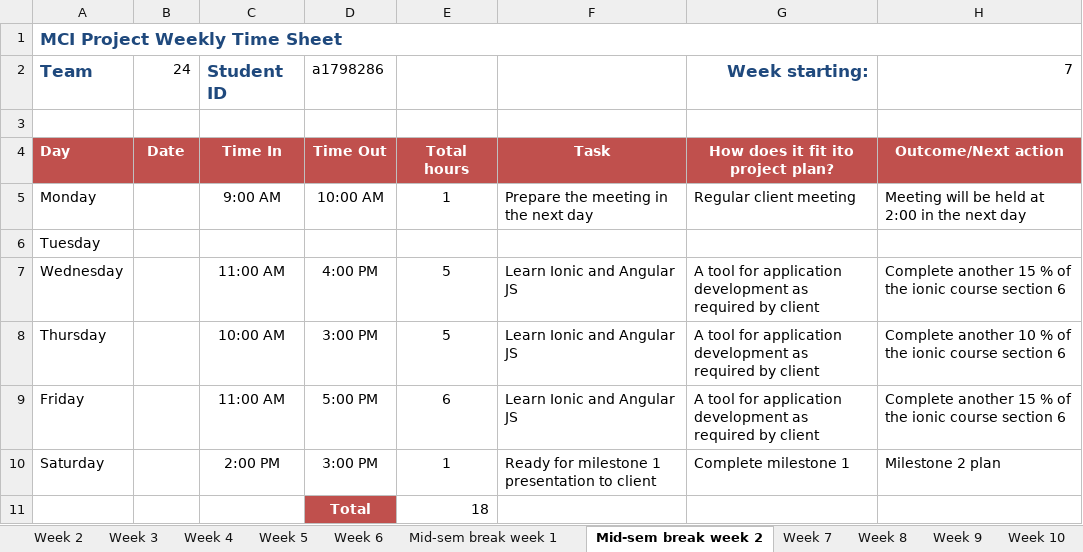
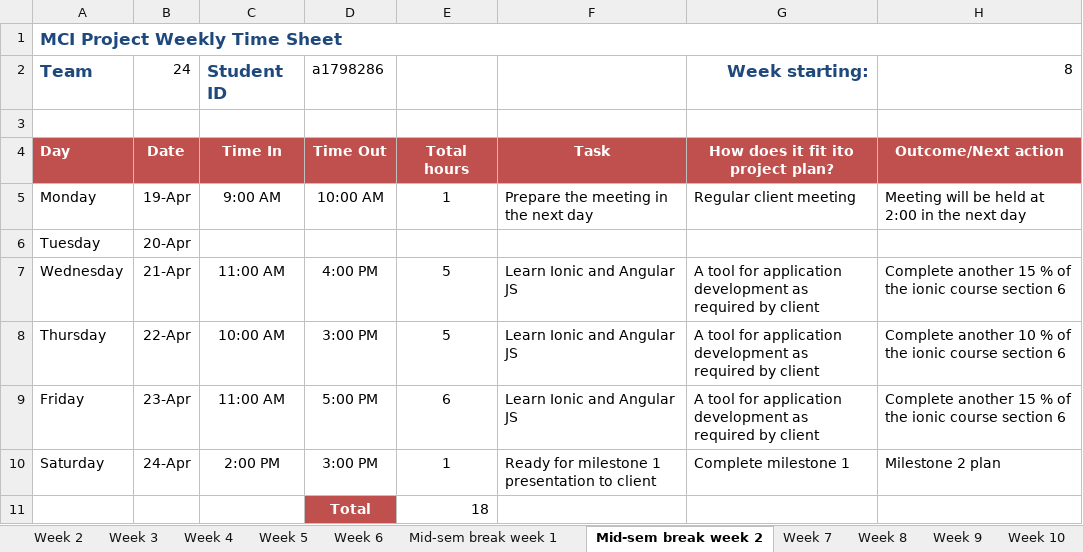
Before and after one commit to portiang20/project-mindspace, an Excel workbook: Project Management/Time sheet/Timetsheet - Ng Yiu Yeung.xlsx, sheet Mid-sem break week 2, drawn as a sheet; values as stored, in another font and other column widths than the file's, no borders; the diff names each change by its address in the sheet, - before the commit and + after, or states it on an @@ line.

```diff
--- a/Project Management/Time sheet/Timetsheet - Ng Yiu Yeung.xlsx (sheet Mid-sem break week 2)
+++ b/Project Management/Time sheet/Timetsheet - Ng Yiu Yeung.xlsx (sheet Mid-sem break week 2)
-H2: 7
+H2: 8
-B5: (empty)
+B5: 19-Apr
-B6: (empty)
+B6: 20-Apr
-B7: (empty)
+B7: 21-Apr
-B8: (empty)
+B8: 22-Apr
-B9: (empty)
+B9: 23-Apr
-B10: (empty)
+B10: 24-Apr
```
Also changed, not shown: sheet Week 10, sheet Week 7, sheet Week 9, sheet Week 11, sheet Week 8, sheet Week 6, 5 more sheets, other sheet tabs, 5 other files.
